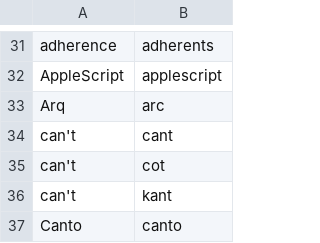
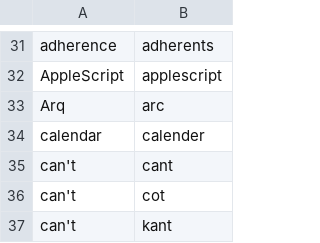
Before and after one commit to nriley/talon_community, a CSV file: settings/words_to_replace.csv, drawn as a sheet; only a part is shown, gaps mark what is left out; the shorter side is filled out with more unchanged rows; the diff names each change by its address in the sheet, - before the commit and + after, or states it on an @@ line.

Commit message:
Can't see where I would ever want to say "calender".

```diff
--- a/settings/words_to_replace.csv
+++ b/settings/words_to_replace.csv
+row 34: calendar | calender
```
